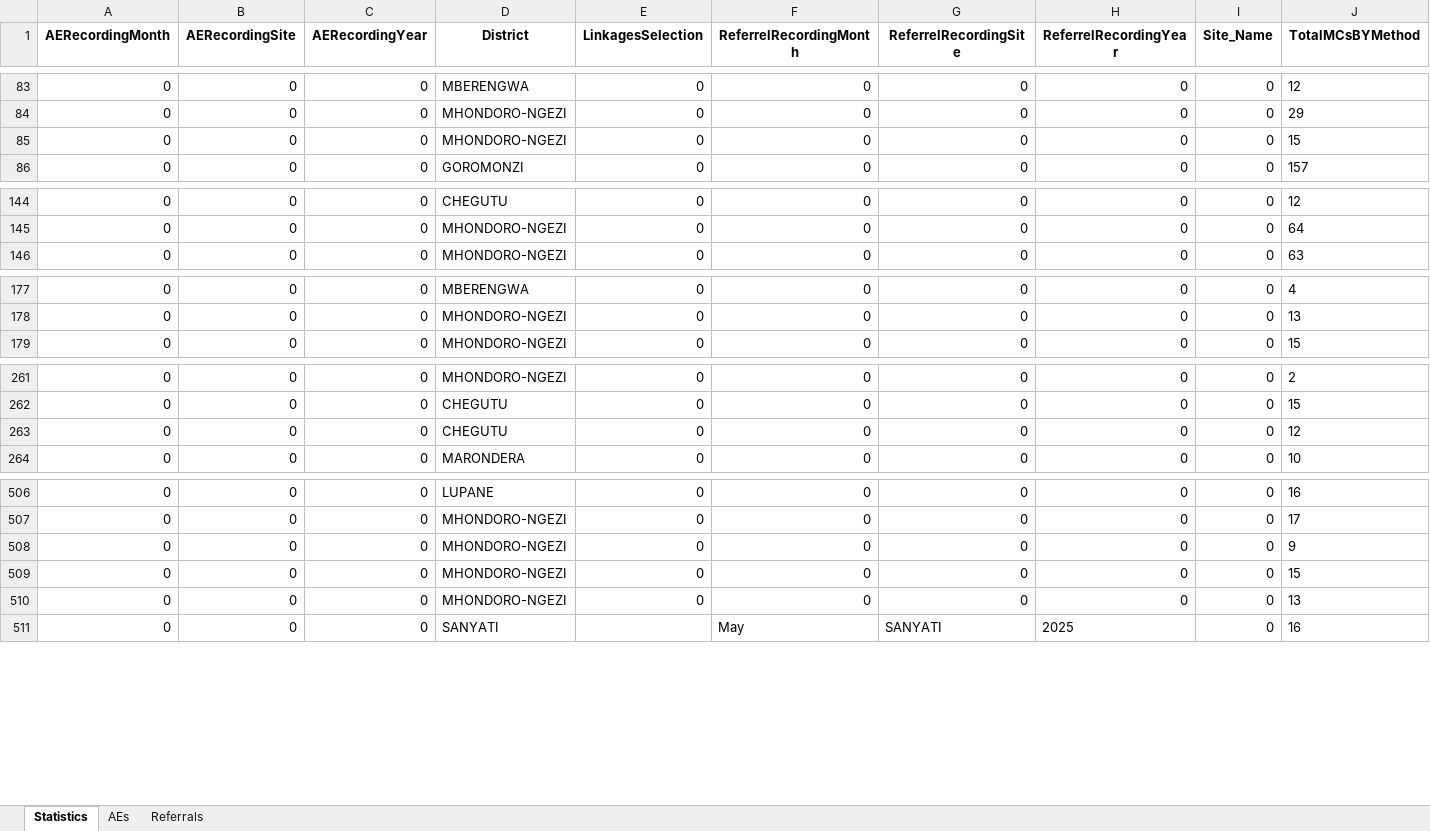
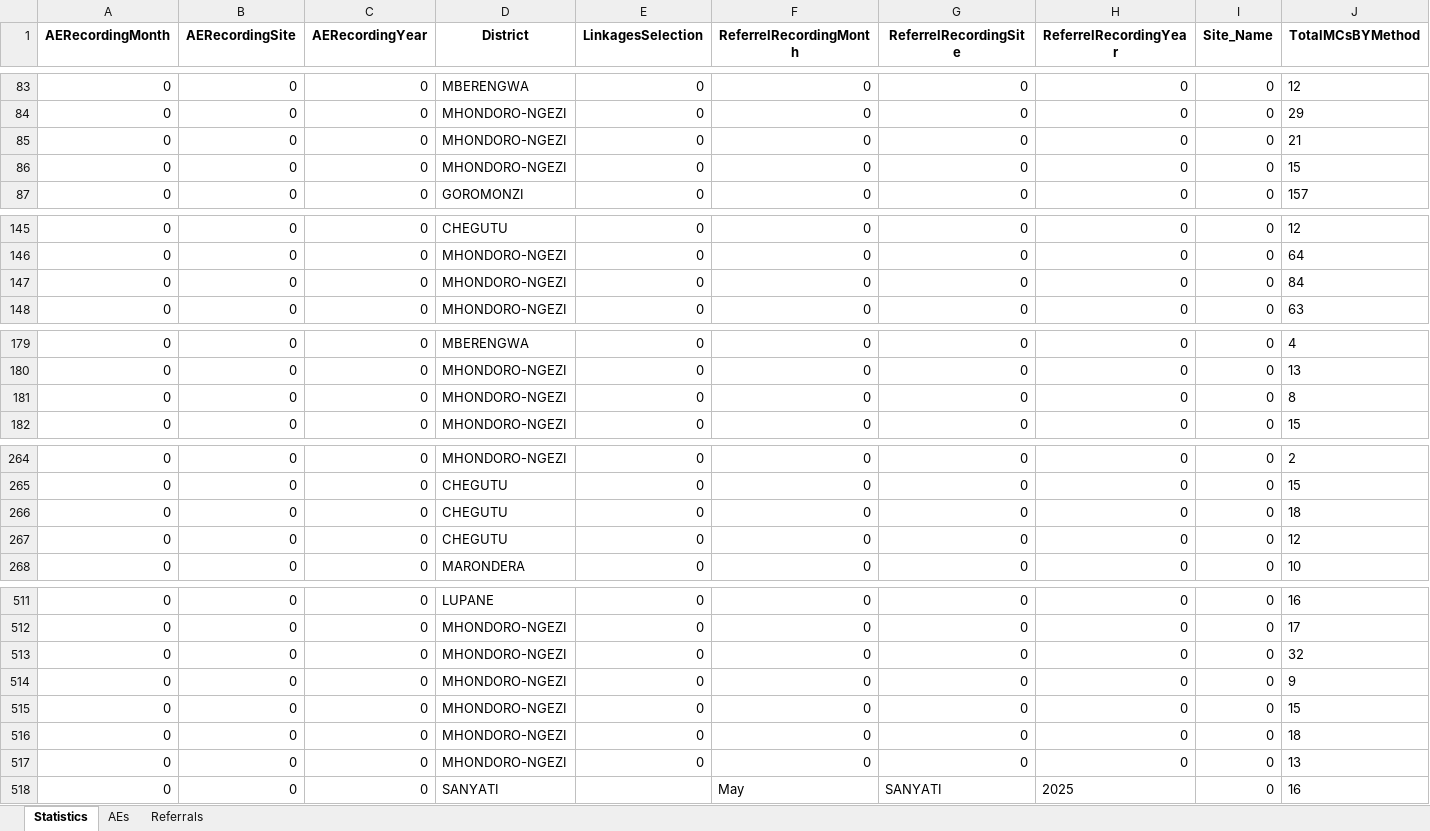
Before and after one commit to ashleymutenha/zazicProgrammaticReport, an Excel workbook: data.xlsx, sheet Statistics, drawn as a sheet; only a part is shown, gaps mark what is left out; values as stored, in another font and other column widths than the file's, no borders; rows hold the shown columns only; the diff covers the shown part only; the diff names each change by its address in the sheet, - before the commit and + after, or states it on an @@ line.

```diff
--- a/data.xlsx (sheet Statistics)
+++ b/data.xlsx (sheet Statistics)
+row 85: 0 | 0 | 0 | MHONDORO-NGEZI | 0 | 0 | 0 | 0 | 0 | 21
+row 147: 0 | 0 | 0 | MHONDORO-NGEZI | 0 | 0 | 0 | 0 | 0 | 84
+row 181: 0 | 0 | 0 | MHONDORO-NGEZI | 0 | 0 | 0 | 0 | 0 | 8
+row 266: 0 | 0 | 0 | CHEGUTU | 0 | 0 | 0 | 0 | 0 | 18
+row 513: 0 | 0 | 0 | MHONDORO-NGEZI | 0 | 0 | 0 | 0 | 0 | 32
+row 516: 0 | 0 | 0 | MHONDORO-NGEZI | 0 | 0 | 0 | 0 | 0 | 18
```
Also changed, not shown: 1 added row, 61 edited cells and cell formats elsewhere in this sheet, ZDIPlookup.xlsx, generalDF.xlsx, 8 other files.
